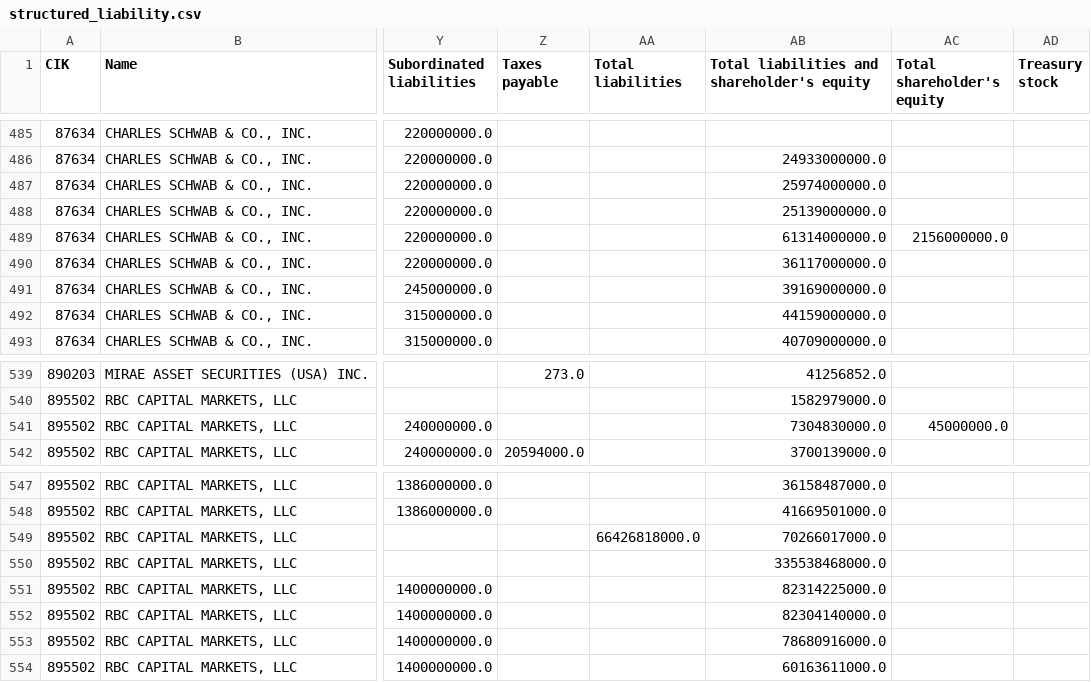
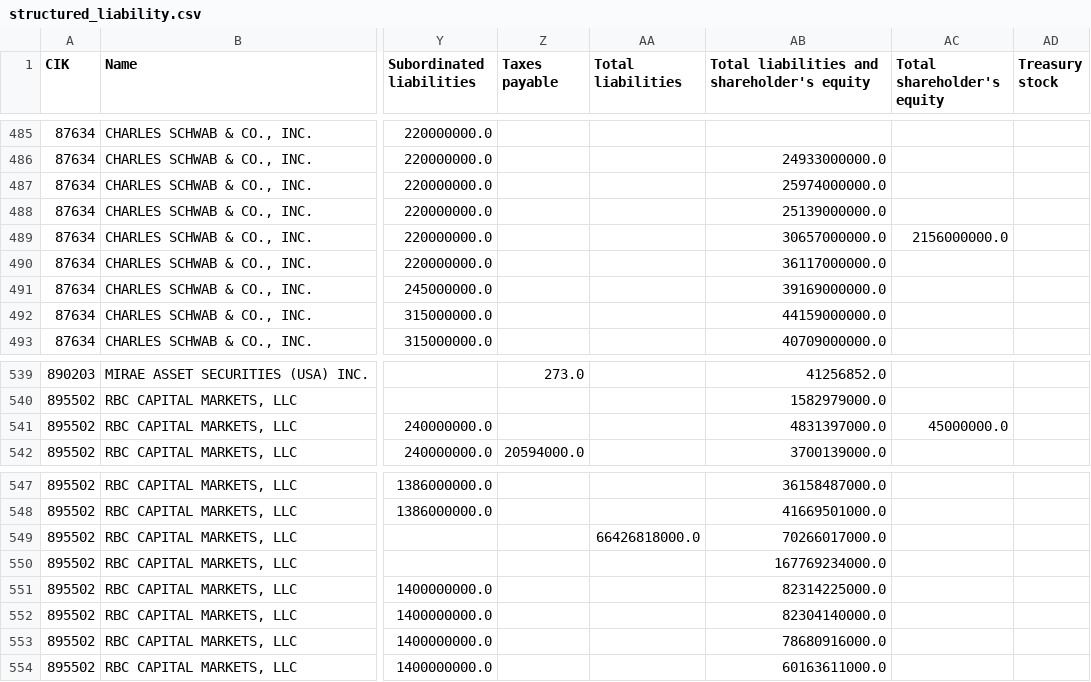
Before and after one commit to fernando-duarte/X17A5, a CSV file: output/structured_liability.csv, drawn as a sheet; only a part is shown, gaps mark what is left out; the diff covers the shown part only; the diff names each change by its address in the sheet, - before the commit and + after, or states it on an @@ line.

```diff
--- a/output/structured_liability.csv
+++ b/output/structured_liability.csv
-AB489: 61314000000.0
+AB489: 30657000000.0
-AB541: 7304830000.0
+AB541: 4831397000.0
-AB550: 335538468000.0
+AB550: 167769234000.0
```
Also changed, not shown: 6 edited cells elsewhere in this file, output/asset_name_map.csv, output/liability_name_map.csv, 11 other files.
